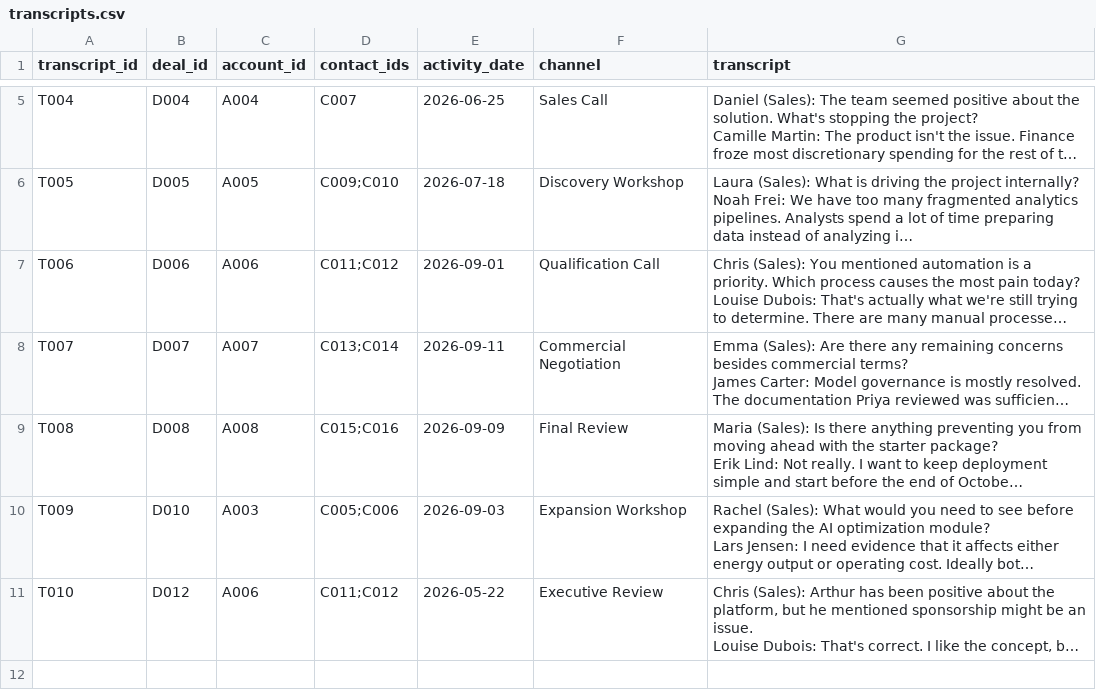
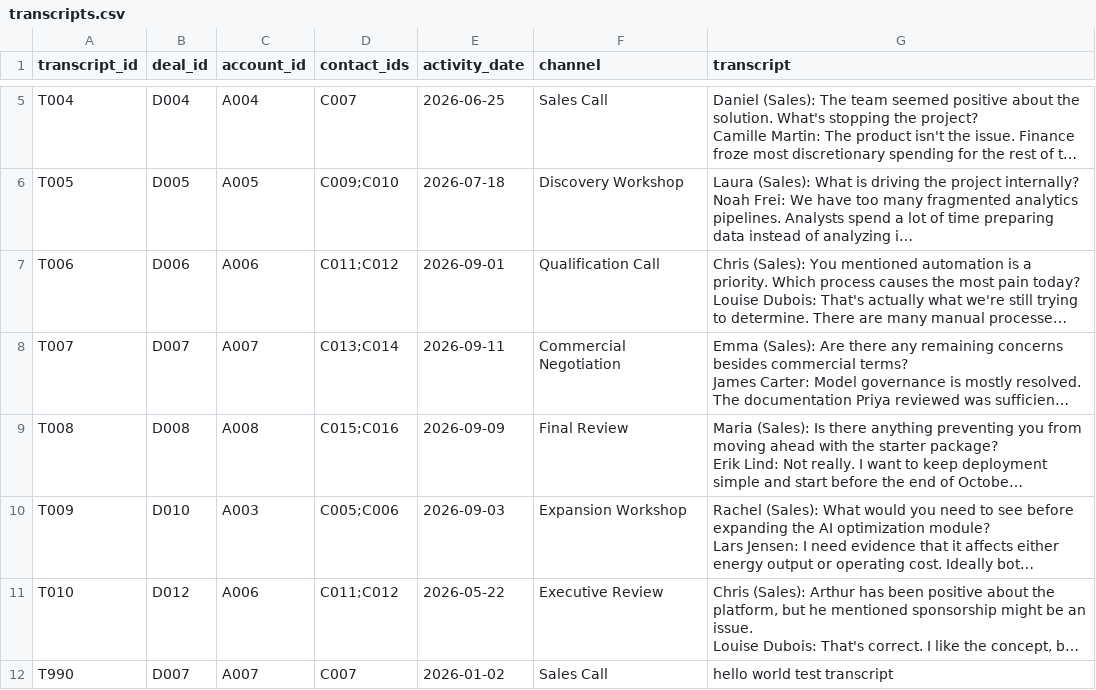
Before and after one commit to Iftimie/kg_llm_challenge-, a CSV file: mock_crm_dataset/transcripts.csv, drawn as a sheet; only a part is shown, gaps mark what is left out; long unchanged cells end in …; the diff names each change by its address in the sheet, - before the commit and + after, or states it on an @@ line.

Commit message:
Add tests

```diff
--- a/mock_crm_dataset/transcripts.csv
+++ b/mock_crm_dataset/transcripts.csv
+row 12: T990 | D007 | A007 | C007 | 2026-01-02 | Sales Call | hello world test transcript
```
Also changed, not shown: mock_crm_dataset/accounts.csv, 26 other files.
